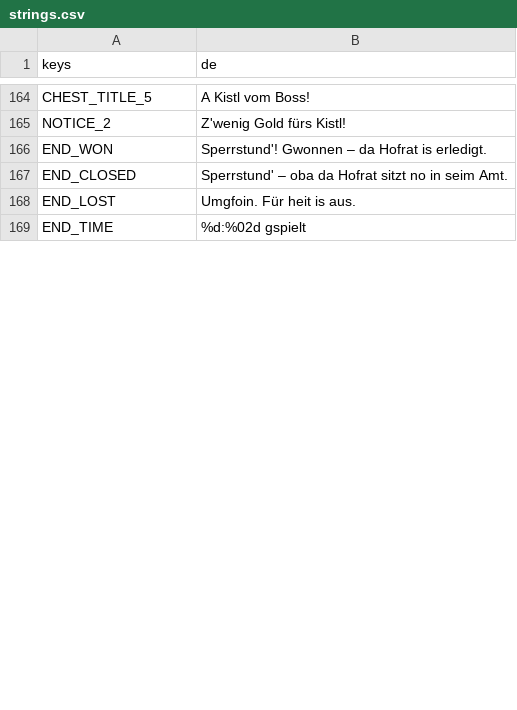
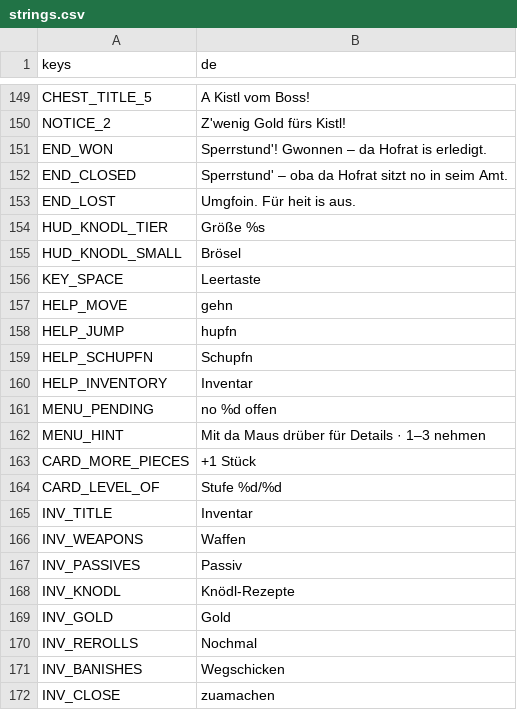
Before and after one commit to WiesnSims/Knoedlinger, a CSV file: i18n/strings.csv, drawn as a sheet; only a part is shown, gaps mark what is left out; removed rows and columns are numbered as before the commit, all else as after; the diff covers the shown part only; the diff names each change by its address in the sheet, - before the commit and + after, or states it on an @@ line.

```diff
--- a/i18n/strings.csv
+++ b/i18n/strings.csv
-row 169: END_TIME | %d:%02d gspielt
+row 154: HUD_KNODL_TIER | Größe %s
+row 155: HUD_KNODL_SMALL | Brösel
+row 156: KEY_SPACE | Leertaste
+row 157: HELP_MOVE | gehn
+row 158: HELP_JUMP | hupfn
+row 159: HELP_SCHUPFN | Schupfn
+row 160: HELP_INVENTORY | Inventar
+row 161: MENU_PENDING | no %d offen
+row 162: MENU_HINT | Mit da Maus drüber für Details · 1–3 nehmen
+row 163: CARD_MORE_PIECES | +1 Stück
+row 164: CARD_LEVEL_OF | Stufe %d/%d
+row 165: INV_TITLE | Inventar
+row 166: INV_WEAPONS | Waffen
+row 167: INV_PASSIVES | Passiv
+row 168: INV_KNODL | Knödl-Rezepte
+row 169: INV_GOLD | Gold
+row 170: INV_REROLLS | Nochmal
+row 171: INV_BANISHES | Wegschicken
+row 172: INV_CLOSE | zuamachen
```
Also changed, not shown: 18 added rows, 15 removed rows and 10 edited cells elsewhere in this file, 44 other files.
